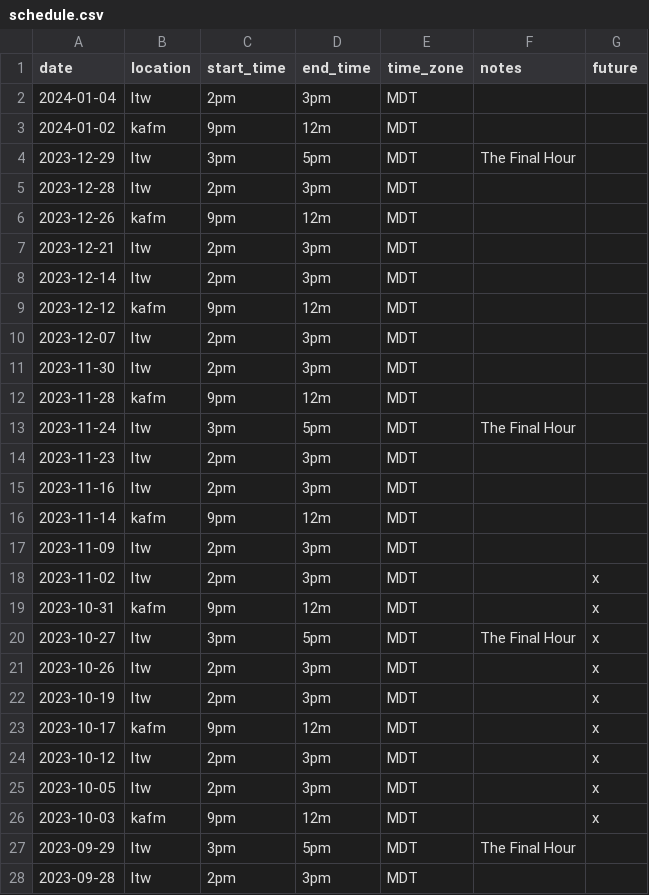
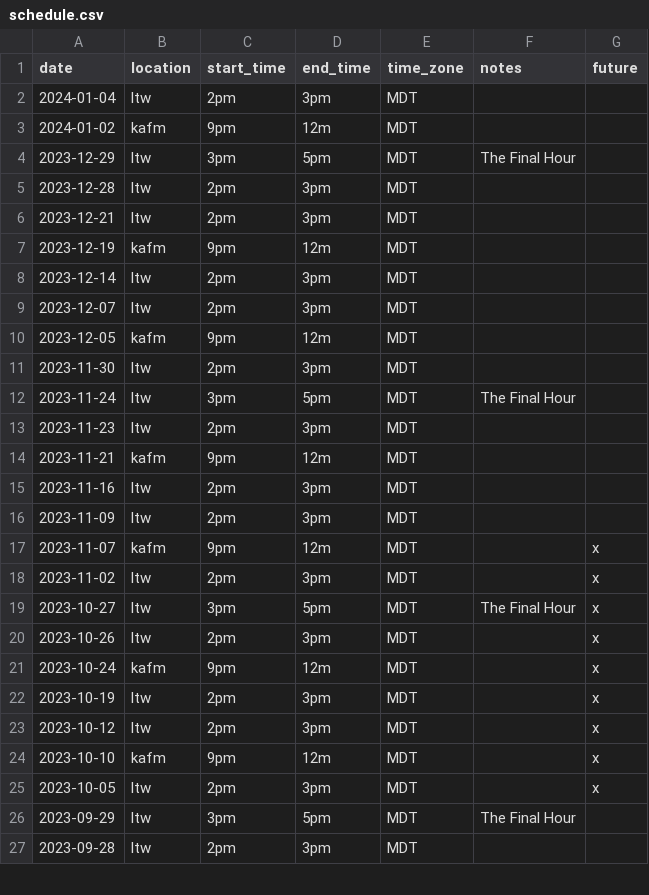
Before and after one commit to ubikorp/lacking.org, a CSV file: _data/schedule.csv, drawn as a sheet; only a part is shown.

Commit message:
Fix schedule

```diff
--- a/_data/schedule.csv
+++ b/_data/schedule.csv
@@ -5,23 +5,22 @@ date,location,start_time,end_time,time_zone,notes,future
 2023-12-28,ltw,2pm,3pm,MDT,,
-2023-12-26,kafm,9pm,12m,MDT,,
 2023-12-21,ltw,2pm,3pm,MDT,,
+2023-12-19,kafm,9pm,12m,MDT,,
 2023-12-14,ltw,2pm,3pm,MDT,,
-2023-12-12,kafm,9pm,12m,MDT,,
 2023-12-07,ltw,2pm,3pm,MDT,,
+2023-12-05,kafm,9pm,12m,MDT,,
 2023-11-30,ltw,2pm,3pm,MDT,,
-2023-11-28,kafm,9pm,12m,MDT,,
 2023-11-24,ltw,3pm,5pm,MDT,The Final Hour,
 2023-11-23,ltw,2pm,3pm,MDT,,
+2023-11-21,kafm,9pm,12m,MDT,,
 2023-11-16,ltw,2pm,3pm,MDT,,
-2023-11-14,kafm,9pm,12m,MDT,,
 2023-11-09,ltw,2pm,3pm,MDT,,
+2023-11-07,kafm,9pm,12m,MDT,,x
 2023-11-02,ltw,2pm,3pm,MDT,,x
-2023-10-31,kafm,9pm,12m,MDT,,x
 2023-10-27,ltw,3pm,5pm,MDT,The Final Hour,x
 2023-10-26,ltw,2pm,3pm,MDT,,x
+2023-10-24,kafm,9pm,12m,MDT,,x
 2023-10-19,ltw,2pm,3pm,MDT,,x
-2023-10-17,kafm,9pm,12m,MDT,,x
 2023-10-12,ltw,2pm,3pm,MDT,,x
+2023-10-10,kafm,9pm,12m,MDT,,x
 2023-10-05,ltw,2pm,3pm,MDT,,x
-2023-10-03,kafm,9pm,12m,MDT,,x
 2023-09-29,ltw,3pm,5pm,MDT,The Final Hour,
```
